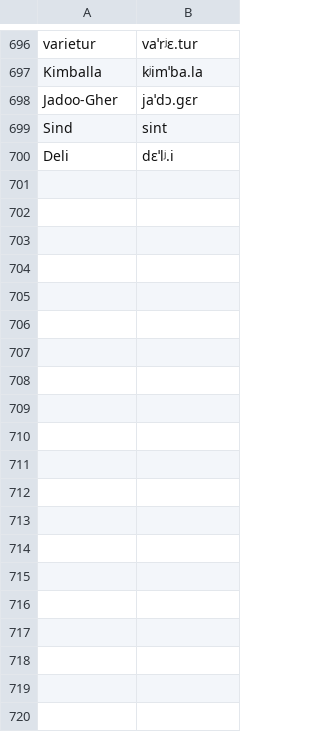
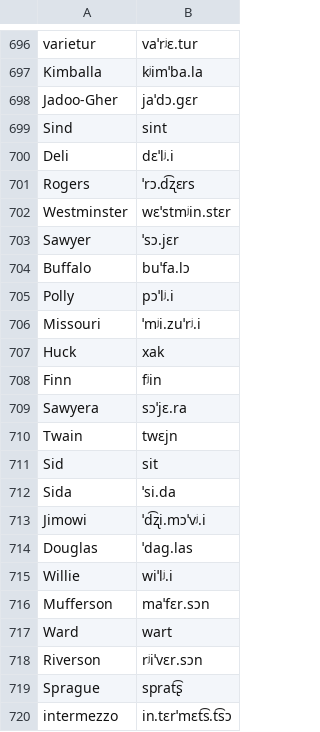
Before and after one commit to jimregan/wolnelektury-speech-corpus, a TSV file: pron-data/pronounce-as.gen.tsv, drawn as a sheet; only a part is shown, gaps mark what is left out; the diff covers the shown part only; the diff names each change by its address in the sheet, - before the commit and + after, or states it on an @@ line.

```diff
--- a/pron-data/pronounce-as.gen.tsv
+++ b/pron-data/pronounce-as.gen.tsv
+row 701: Rogers | ˈrɔ.d͡ʐɛrs
+row 702: Westminster | wɛˈstmʲin.stɛr
+row 703: Sawyer | ˈsɔ.jɛr
+row 704: Buffalo | buˈfa.lɔ
+row 705: Polly | pɔˈlʲ.i
+row 706: Missouri | ˈmʲi.zuˈrʲ.i
+row 707: Huck | xak
+row 708: Finn | fʲin
+row 709: Sawyera | sɔˈjɛ.ra
+row 710: Twain | twɛjn
+row 711: Sid | sit
+row 712: Sida | ˈsi.da
+row 713: Jimowi | ˈd͡ʐi.mɔˈvʲ.i
+row 714: Douglas | ˈdaɡ.las
+row 715: Willie | wiˈlʲ.i
+row 716: Mufferson | maˈfɛr.sɔn
+row 717: Ward | wart
+row 718: Riverson | rʲiˈvɛr.sɔn
+row 719: Sprague | sprat͡ʂ
+row 720: intermezzo | in.tɛrˈmɛt͡s.t͡sɔ
```
Also changed, not shown: 26 added rows elsewhere in this file, pron-data/pronounce-as.tsv.
